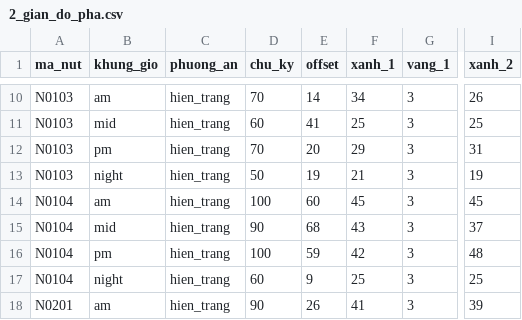
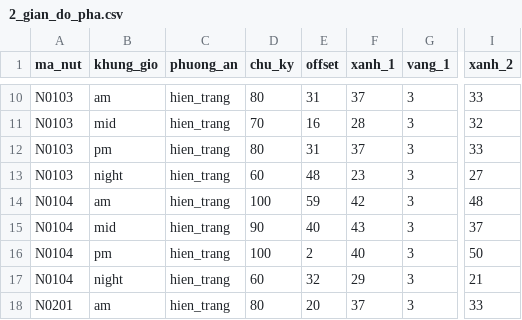
Before and after one commit to mouse989/Tool_ToiUu, a CSV file: samples/2_gian_do_pha.csv, drawn as a sheet; only a part is shown, gaps mark what is left out; the diff covers the shown part only; the diff names each change by its address in the sheet, - before the commit and + after, or states it on an @@ line.

```diff
--- a/samples/2_gian_do_pha.csv
+++ b/samples/2_gian_do_pha.csv
-D10 (chu_ky): 70
+D10 (chu_ky): 80
-E10 (offset): 14
+E10 (offset): 31
-F10 (xanh_1): 34
+F10 (xanh_1): 37
-I10 (xanh_2): 26
+I10 (xanh_2): 33
-D11 (chu_ky): 60
+D11 (chu_ky): 70
-E11 (offset): 41
+E11 (offset): 16
-F11 (xanh_1): 25
+F11 (xanh_1): 28
-I11 (xanh_2): 25
+I11 (xanh_2): 32
-D12 (chu_ky): 70
+D12 (chu_ky): 80
-E12 (offset): 20
+E12 (offset): 31
-F12 (xanh_1): 29
+F12 (xanh_1): 37
-I12 (xanh_2): 31
+I12 (xanh_2): 33
-D13 (chu_ky): 50
+D13 (chu_ky): 60
-E13 (offset): 19
+E13 (offset): 48
-F13 (xanh_1): 21
+F13 (xanh_1): 23
-I13 (xanh_2): 19
+I13 (xanh_2): 27
-E14 (offset): 60
+E14 (offset): 59
-F14 (xanh_1): 45
+F14 (xanh_1): 42
-I14 (xanh_2): 45
+I14 (xanh_2): 48
-E15 (offset): 68
+E15 (offset): 40
-E16 (offset): 59
+E16 (offset): 2
-F16 (xanh_1): 42
+F16 (xanh_1): 40
-I16 (xanh_2): 48
+I16 (xanh_2): 50
-E17 (offset): 9
+E17 (offset): 32
-F17 (xanh_1): 25
+F17 (xanh_1): 29
-I17 (xanh_2): 25
+I17 (xanh_2): 21
-D18 (chu_ky): 90
+D18 (chu_ky): 80
-E18 (offset): 26
+E18 (offset): 20
-F18 (xanh_1): 41
+F18 (xanh_1): 37
-I18 (xanh_2): 39
+I18 (xanh_2): 33
```
Also changed, not shown: 136 edited cells elsewhere in this file, samples/1_nut_giao.csv, samples/3_nhanh_luu_luong.csv, 8 other files.
